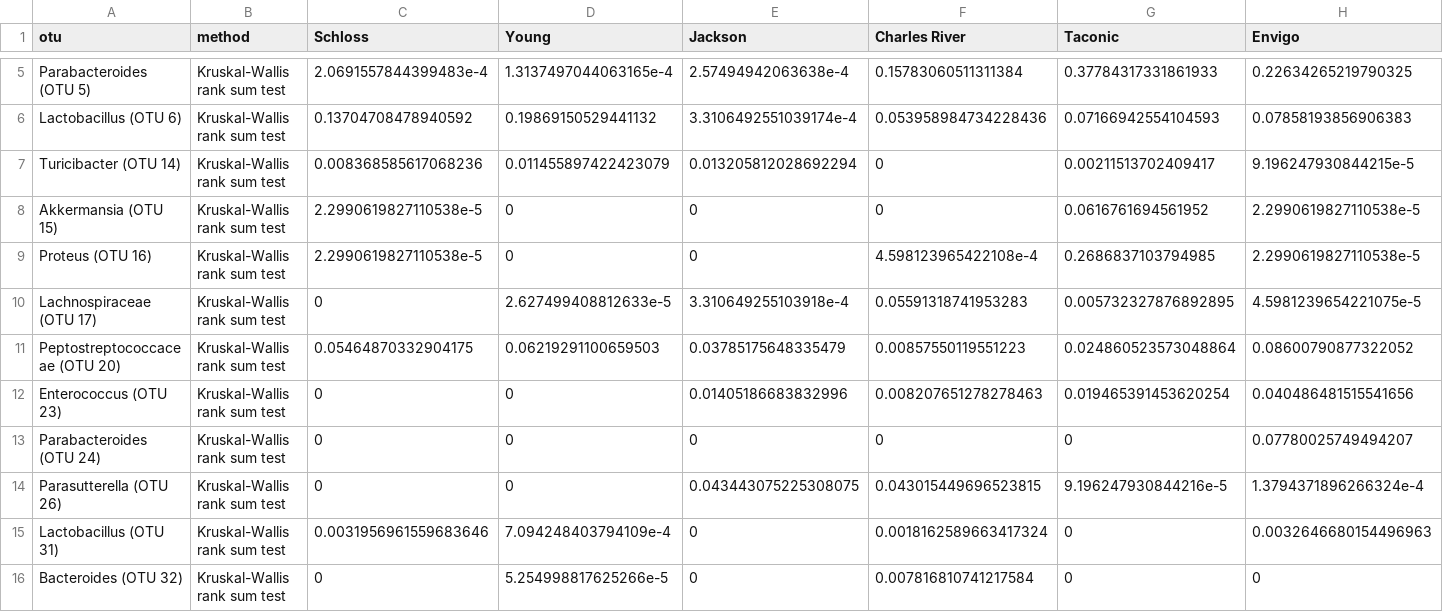
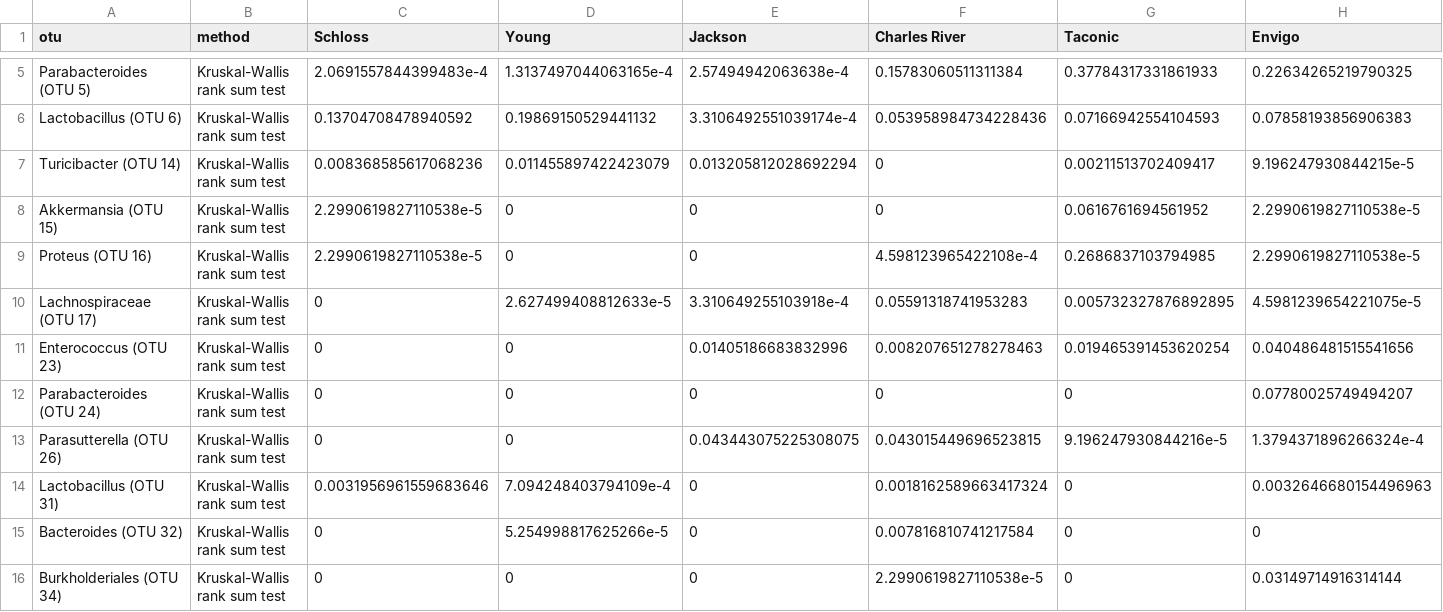
Before and after one commit to SchlossLab/Tomkovich_Vendor_XXXX_2020, a TSV file: data/process/otu_stats_day_1_sig.tsv, drawn as a sheet; only a part is shown, gaps mark what is left out; the shorter side is filled out with more unchanged rows; rows hold the shown columns only; the diff names each change by its address in the sheet, - before the commit and + after, or states it on an @@ line.

```diff
--- a/data/process/otu_stats_day_1_sig.tsv
+++ b/data/process/otu_stats_day_1_sig.tsv
-row 11: Peptostreptococcaceae (OTU 20) | Kruskal-Wallis rank sum test | 0.05464870332904175 | 0.06219291100659503 | 0.03785175648335479 | 0.00857550119551223 | 0.024860523573048864 | 0.08600790877322052
```
Also changed, not shown: data/process/family_stats_day_1_sig.tsv, data/process/family_stats_dn1to1_combined.tsv, 53 other files.
